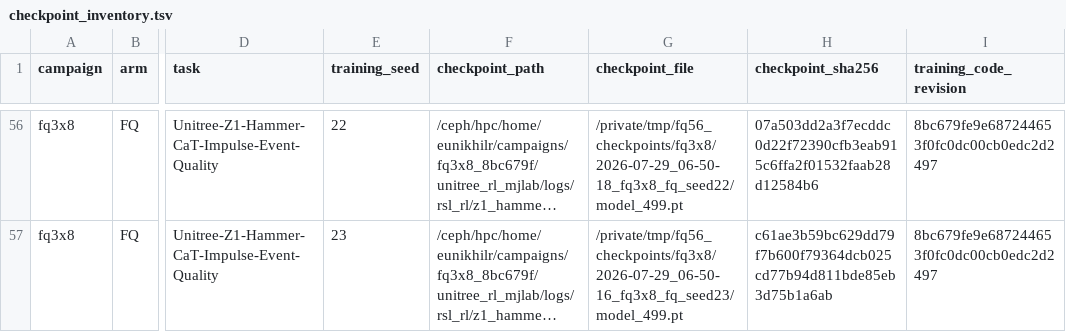
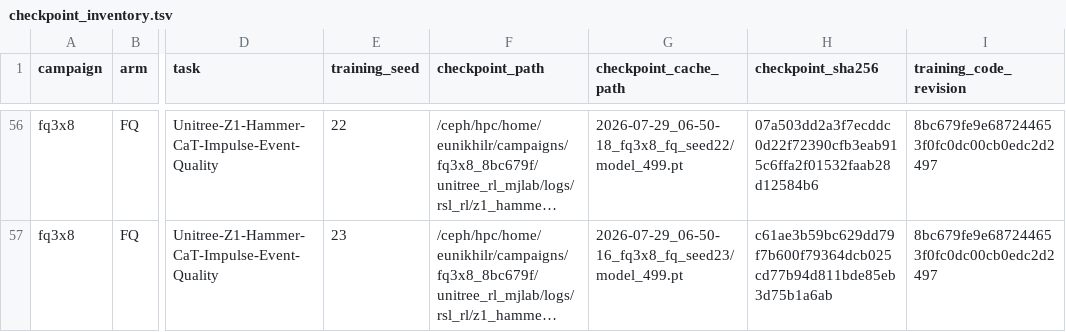
Before and after one commit to Nikerane/unitree_rl_mjlab, a TSV file: docs/results/assets/2026-07-29_56_policy_fixed_reset_library/checkpoint_inventory.tsv, drawn as a sheet; only a part is shown, gaps mark what is left out; long unchanged cells end in …; the diff covers the shown part only; the diff names each change by its address in the sheet, - before the commit and + after, or states it on an @@ line.

```diff
--- a/docs/results/assets/2026-07-29_56_policy_fixed_reset_library/checkpoint_inventory.tsv
+++ b/docs/results/assets/2026-07-29_56_policy_fixed_reset_library/checkpoint_inventory.tsv
-G1: checkpoint_file
+G1: checkpoint_cache_path
-G56 (checkpoint_cache_path): /private/tmp/fq56_checkpoints/fq3x8/2026-07-29_06-50-18_fq3x8_fq_seed22/model_499.pt
+G56 (checkpoint_cache_path): 2026-07-29_06-50-18_fq3x8_fq_seed22/model_499.pt
-G57 (checkpoint_cache_path): /private/tmp/fq56_checkpoints/fq3x8/2026-07-29_06-50-16_fq3x8_fq_seed23/model_499.pt
+G57 (checkpoint_cache_path): 2026-07-29_06-50-16_fq3x8_fq_seed23/model_499.pt
```
Also changed, not shown: 54 edited cells elsewhere in this file, 3 other files.
